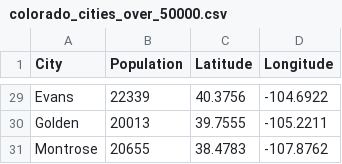
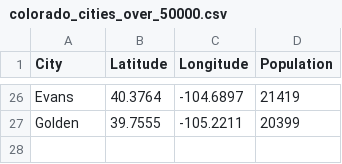
Before and after one commit to christiangonz66/repository, a CSV file: data/colorado_cities_over_50000.csv, drawn as a sheet; only a part is shown, gaps mark what is left out; removed rows and columns are numbered as before the commit, all else as after; the diff covers the shown part only; the diff names each change by its address in the sheet, - before the commit and + after, or states it on an @@ line.

```diff
--- a/data/colorado_cities_over_50000.csv
+++ b/data/colorado_cities_over_50000.csv
-column B (Population), rows 29-30: 22339 | 20013
+column D (Population), rows 26-27: 21419 | 20399
-B26 (Latitude): 40.3756
+B26 (Latitude): 40.3764
-C26 (Longitude): -104.6922
+C26 (Longitude): -104.6897
-row 31: Montrose | 20655 | 38.4783 | -107.8762
```
Also changed, not shown: 7 added rows, 10 removed rows, 1 moved row and 4 edited cells elsewhere in this file, 6 other files.
